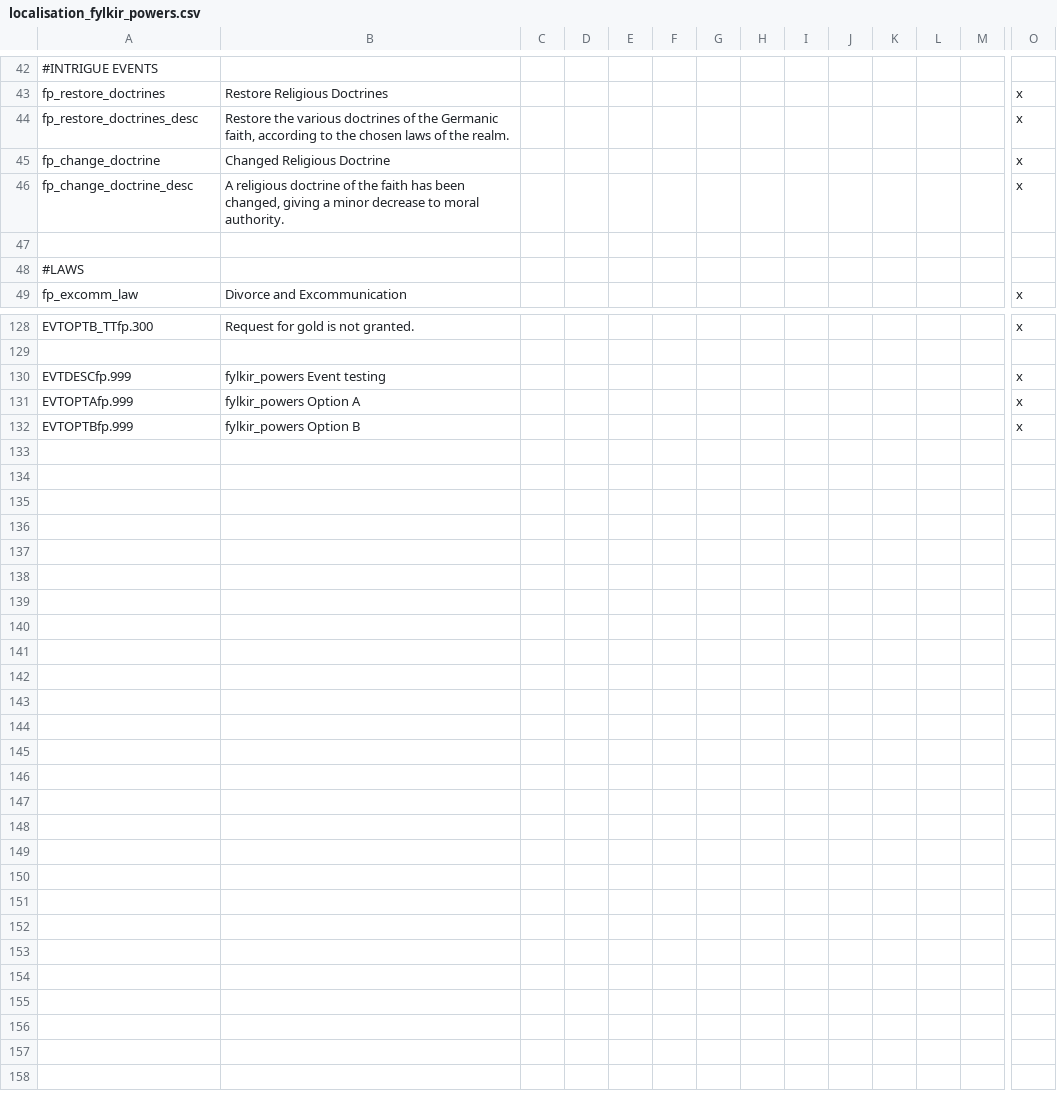
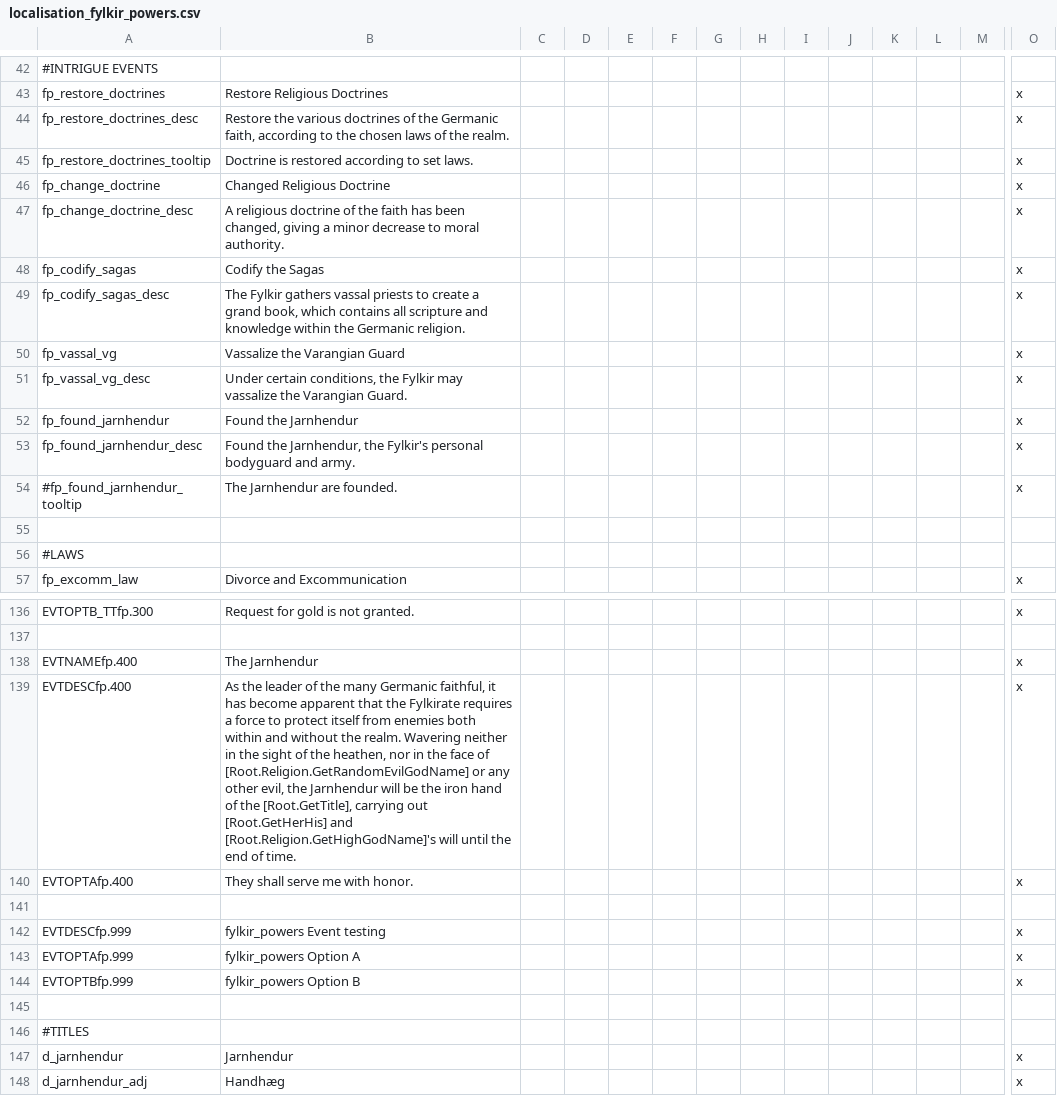
Before and after one commit to clsaiko/fylkir_powers, a CSV file: localisation/localisation_fylkir_powers.csv, drawn as a sheet; only a part is shown, gaps mark what is left out; rows hold the shown columns only; the diff names each change by its address in the sheet, - before the commit and + after, or states it on an @@ line.

Commit message:
Jarnhendur working

```diff
--- a/localisation/localisation_fylkir_powers.csv
+++ b/localisation/localisation_fylkir_powers.csv
+row 45: fp_restore_doctrines_tooltip | Doctrine is restored according to set laws. |  |  |  |  |  |  |  |  |  |  |  | x
+row 48: fp_codify_sagas | Codify the Sagas |  |  |  |  |  |  |  |  |  |  |  | x
+row 49: fp_codify_sagas_desc | The Fylkir gathers vassal priests to create a grand book, which contains all scripture and knowledge within the Germanic religion. |  |  |  |  |  |  |  |  |  |  |  | x
+row 50: fp_vassal_vg | Vassalize the Varangian Guard |  |  |  |  |  |  |  |  |  |  |  | x
+row 51: fp_vassal_vg_desc | Under certain conditions, the Fylkir may vassalize the Varangian Guard. |  |  |  |  |  |  |  |  |  |  |  | x
+row 52: fp_found_jarnhendur | Found the Jarnhendur |  |  |  |  |  |  |  |  |  |  |  | x
+row 53: fp_found_jarnhendur_desc | Found the Jarnhendur, the Fylkir's personal bodyguard and army. |  |  |  |  |  |  |  |  |  |  |  | x
+row 54: #fp_found_jarnhendur_tooltip | The Jarnhendur are founded. |  |  |  |  |  |  |  |  |  |  |  | x
+row 138: EVTNAMEfp.400 | The Jarnhendur |  |  |  |  |  |  |  |  |  |  |  | x
+row 139: EVTDESCfp.400 | As the leader of the many Germanic faithful, it has become apparent that the Fylkirate requires a force to protect itself from enemies both within and without the realm. Wavering neither in the sight of the heathen, nor in the face of [Root.Religion.GetRandomEvilGodName] or any other evil, the Jarnhendur will be the iron hand of the [Root.GetTitle], carrying out [Root.GetHerHis] and [Root.Religion.GetHighGodName]'s will until the end of time. |  |  |  |  |  |  |  |  |  |  |  | x
+row 140: EVTOPTAfp.400 | They shall serve me with honor. |  |  |  |  |  |  |  |  |  |  |  | x
+row 141: (empty)
+row 145: (empty)
+row 146: #TITLES
+row 147: d_jarnhendur | Jarnhendur |  |  |  |  |  |  |  |  |  |  |  | x
+row 148: d_jarnhendur_adj | Handhæg |  |  |  |  |  |  |  |  |  |  |  | x
```
Also changed, not shown: 3 other files.
